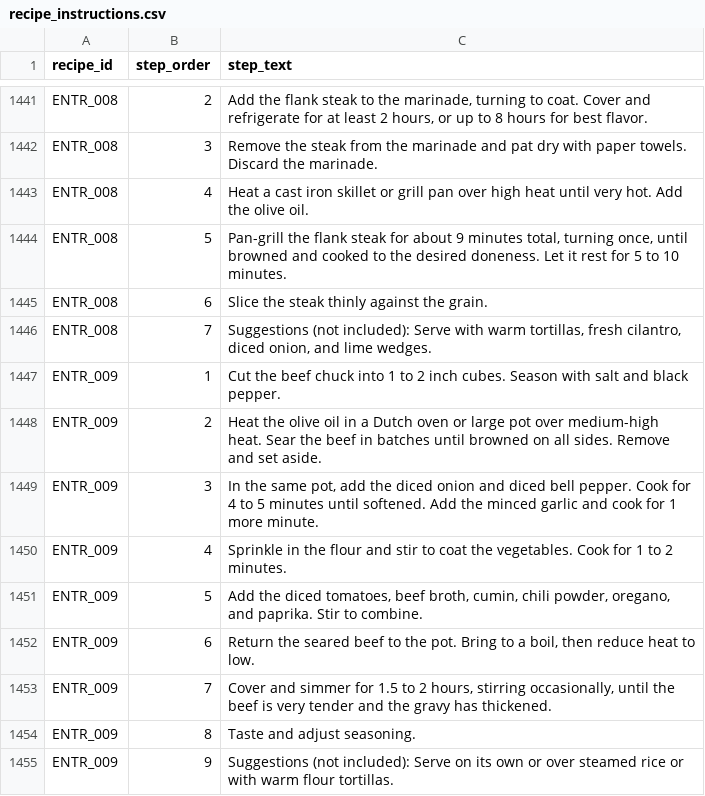
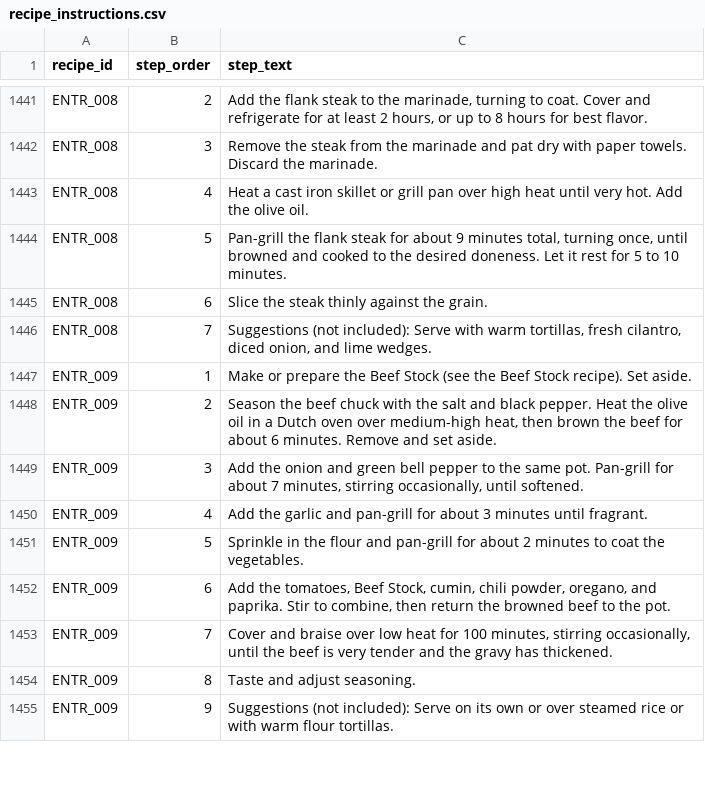
Before and after one commit to tlgeorgemailcom/daily-plate, a CSV file: recipes_v3/data/recipe_instructions.csv, drawn as a sheet; only a part is shown, gaps mark what is left out.

```diff
--- a/recipes_v3/data/recipe_instructions.csv
+++ b/recipes_v3/data/recipe_instructions.csv
@@ -1446,9 +1446,9 @@ ENTR_008,6,Slice the steak thinly against the grain.
 ENTR_008,7,"Suggestions (not included): Serve with warm tortillas, fresh cilantro, diced onion, and lime wedges."
-ENTR_009,1,Cut the beef chuck into 1 to 2 inch cubes. Season with salt and black pepper.
-ENTR_009,2,Heat the olive oil in a Dutch oven or large pot over medium-high heat. Sear the beef in batches until browned on all sides. Remove and set aside.
-ENTR_009,3,"In the same pot, add the diced onion and diced bell pepper. Cook for 4 to 5 minutes until softened. Add the minced garlic and cook for 1 more minute."
-ENTR_009,4,Sprinkle in the flour and stir to coat the vegetables. Cook for 1 to 2 minutes.
-ENTR_009,5,"Add the diced tomatoes, beef broth, cumin, chili powder, oregano, and paprika. Stir to combine."
-ENTR_009,6,"Return the seared beef to the pot. Bring to a boil, then reduce heat to low."
-ENTR_009,7,"Cover and simmer for 1.5 to 2 hours, stirring occasionally, until the beef is very tender and the gravy has thickened."
+ENTR_009,1,Make or prepare the Beef Stock (see the Beef Stock recipe). Set aside.
+ENTR_009,2,"Season the beef chuck with the salt and black pepper. Heat the olive oil in a Dutch oven over medium-high heat, then brown the beef for about 6 minutes. Remove and set aside."
+ENTR_009,3,"Add the onion and green bell pepper to the same pot. Pan-grill for about 7 minutes, stirring occasionally, until softened."
+ENTR_009,4,Add the garlic and pan-grill for about 3 minutes until fragrant.
+ENTR_009,5,Sprinkle in the flour and pan-grill for about 2 minutes to coat the vegetables.
+ENTR_009,6,"Add the tomatoes, Beef Stock, cumin, chili powder, oregano, and paprika. Stir to combine, then return the browned beef to the pot."
+ENTR_009,7,"Cover and braise over low heat for 100 minutes, stirring occasionally, until the beef is very tender and the gravy has thickened."
 ENTR_009,8,Taste and adjust seasoning.
```
Also changed, not shown: recipes_v3/data/recipe_ingredients.csv, recipes_v3/data/recipe_sections.csv, 2 other files.
